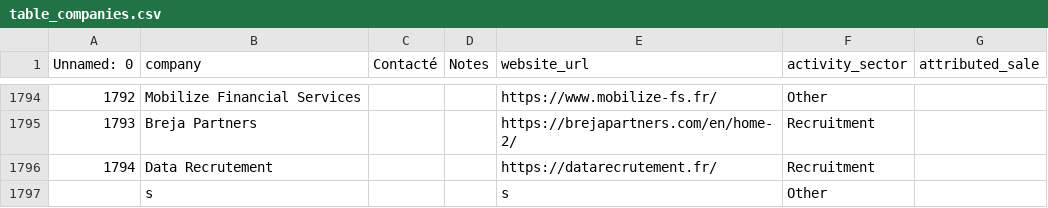
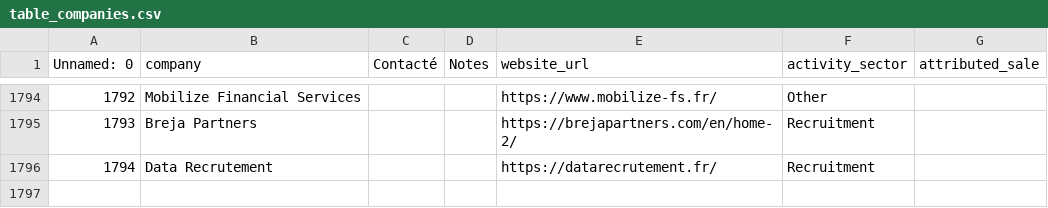
Before and after one commit to Algorithm-Dimension/AI-leads, a CSV file: data/table_companies.csv, drawn as a sheet; only a part is shown, gaps mark what is left out.

```diff
--- a/data/table_companies.csv
+++ b/data/table_companies.csv
@@ -1796,2 +1796 @@ Unnamed: 0;company;Contacté;Notes;website_url;activity_sector;attributed_sale
 1794;Data Recrutement;;;https://datarecrutement.fr/;Recruitment;
-;s;;;s;Other;
```
Also changed, not shown: data/leads_tests_tests_3_feb.csv, 4 other files.
